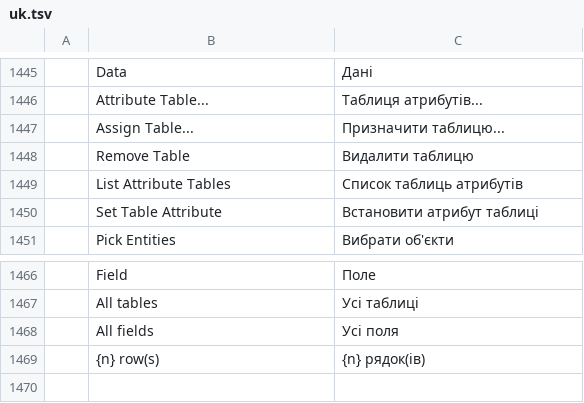
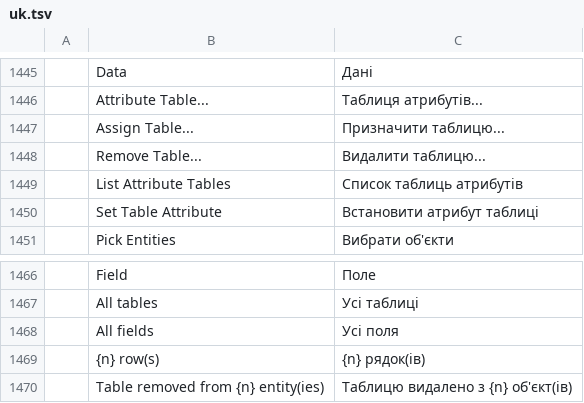
Before and after one commit to zorgglubb/cadcraft, a TSV file: crates/ui-egui/src/i18n/uk.tsv, drawn as a sheet; only a part is shown, gaps mark what is left out.

```diff
--- a/crates/ui-egui/src/i18n/uk.tsv
+++ b/crates/ui-egui/src/i18n/uk.tsv
@@ -1447,3 +1447,3 @@
 	Assign Table...	Призначити таблицю...
-	Remove Table	Видалити таблицю
+	Remove Table...	Видалити таблицю...
 	List Attribute Tables	Список таблиць атрибутів
@@ -1469 +1469,2 @@
 	{n} row(s)	{n} рядок(ів)
+	Table removed from {n} entity(ies)	Таблицю видалено з {n} об'єкт(ів)
```
Also changed, not shown: crates/ui-egui/src/i18n/fr.tsv, 6 other files.
